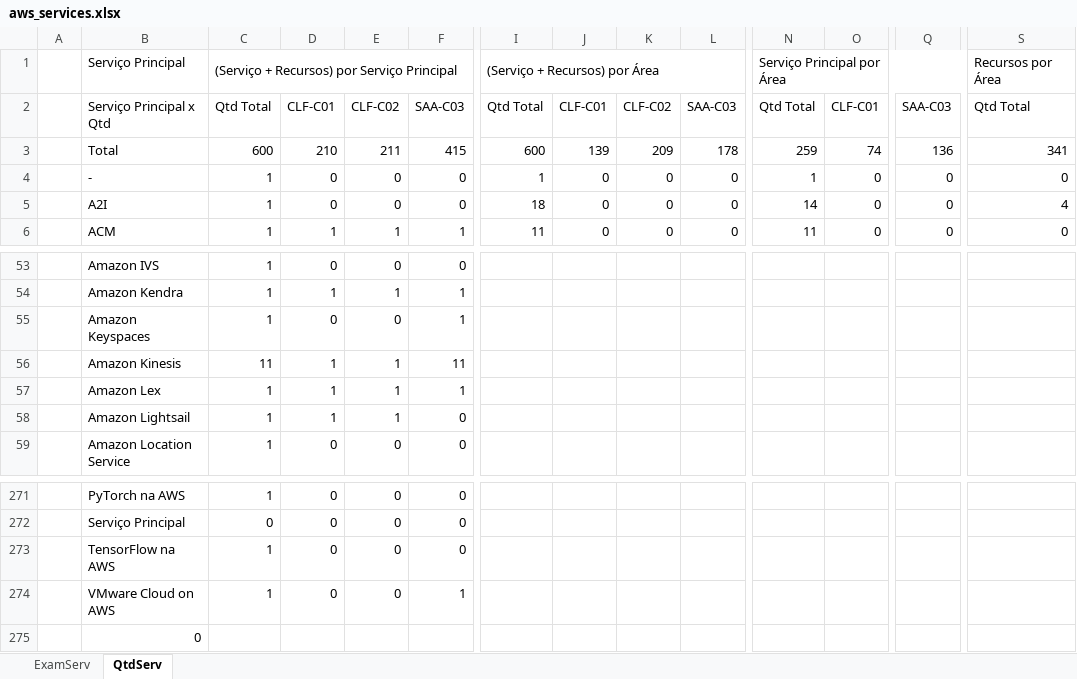
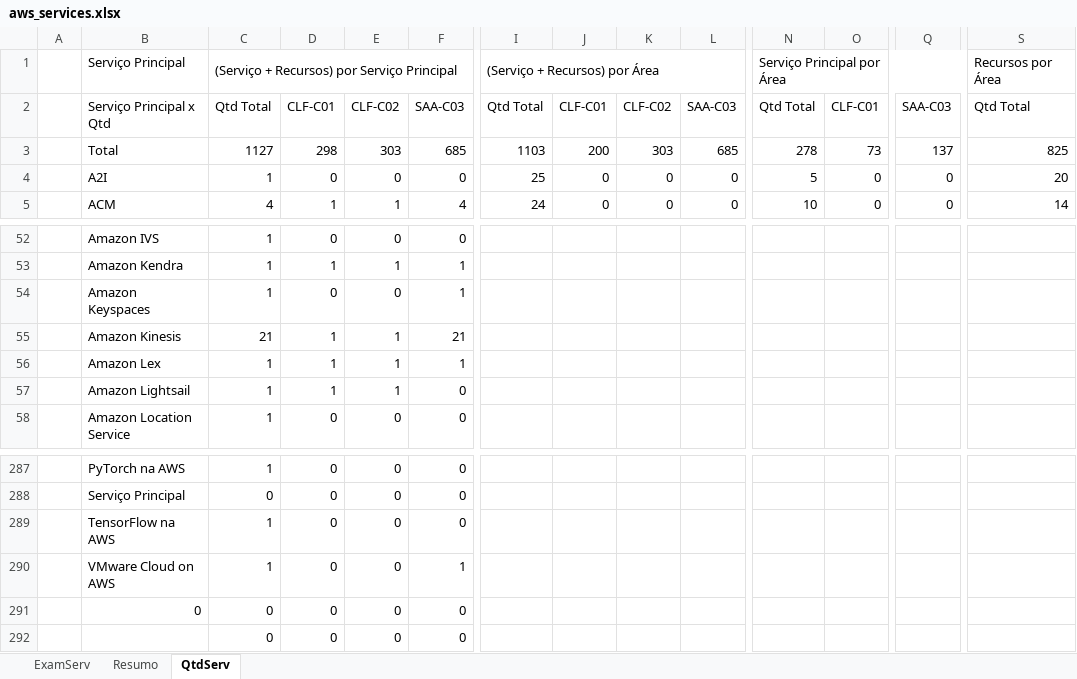
Before and after one commit to PedroHeeger/aws_skb, an Excel workbook: study_material/aws_services.xlsx, sheet QtdServ, drawn as a sheet; only a part is shown, gaps mark what is left out; values as stored, in another font and other column widths than the file's, no cell formats; removed rows and columns are numbered as before the commit, all else as after; rows hold the shown columns only; the diff covers the shown part only; the diff names each change by its address in the sheet, - before the commit and + after, or states it on an @@ line.

```diff
--- a/study_material/aws_services.xlsx (sheet QtdServ)
+++ b/study_material/aws_services.xlsx (sheet QtdServ)
+sheet tab: Resumo
-C3: 600
+C3: 1127
-D3: 210
+D3: 298
-E3: 211
+E3: 303
-F3: 415
+F3: 685
-I3: 600
+I3: 1103
-J3: 139
+J3: 200
-K3: 209
+K3: 303
-L3: 178
+L3: 685
-N3: 259
+N3: 278
-O3: 74
+O3: 73
-Q3: 136
+Q3: 137
-S3: 341
+S3: 825
-row 4:  | - | 1 | 0 | 0 | 0 | 1 | 0 | 0 | 0 | 1 | 0 | 0 | 0
-I4: 18
+I4: 25
-N4: 14
+N4: 5
-S4: 4
+S4: 20
-C5: 1
+C5: 4
-F5: 1
+F5: 4
-I5: 11
+I5: 24
-N5: 11
+N5: 10
-S5: 0
+S5: 14
-C55: 11
+C55: 21
-F55: 11
+F55: 21
-C291: (empty)
+C291: 0
-D291: (empty)
+D291: 0
-E291: (empty)
+E291: 0
-F291: (empty)
+F291: 0
+row 292:  |  | 0 | 0 | 0 | 0
```
Also changed, not shown: 30 added rows, 13 removed rows, 499 edited cells and merged cells elsewhere in this sheet, sheet ExamServ, cell formats, formulas that keep their value.
